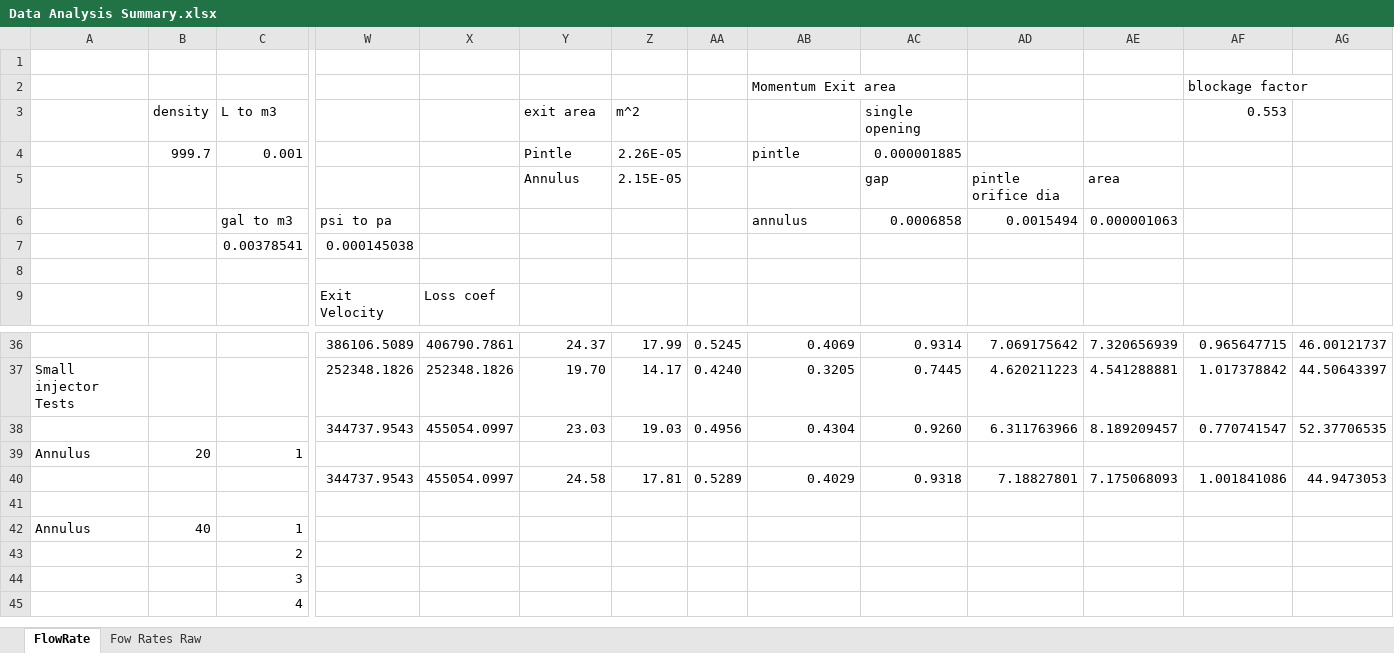
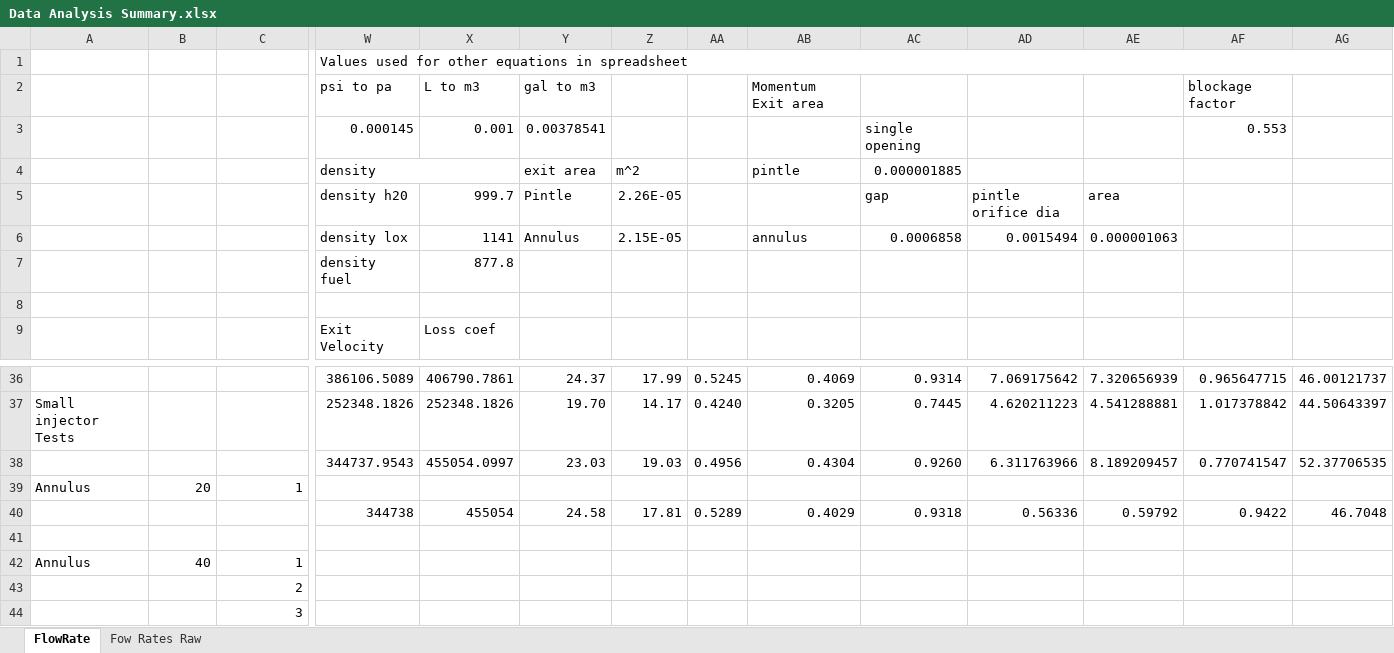
Before and after one commit to psas/pintle-injector, an Excel workbook: V_Series/Pintle_V3_Testing raw data/Data Analysis Summary.xlsx, sheet FlowRate, drawn as a sheet; only a part is shown, gaps mark what is left out; the shorter side is filled out with more unchanged rows; values as stored, in another font and other column widths than the file's, no cell formats; removed rows and columns are numbered as before the commit, all else as after; rows hold the shown columns only; the diff covers the shown part only; the diff names each change by its address in the sheet, - before the commit and + after, or states it on an @@ line.

Commit message:
updates to pintle design documentation

```diff
--- a/V_Series/Pintle_V3_Testing raw data/Data Analysis Summary.xlsx (sheet FlowRate)
+++ b/V_Series/Pintle_V3_Testing raw data/Data Analysis Summary.xlsx (sheet FlowRate)
-W1: (empty)
+W1: Values used for other equations in spreadsheet
+W1:AG1 merged
-row 2:  |  |  |  |  |  |  |  | Momentum Exit area |  |  |  | blockage factor
+row 2:  |  |  | psi to pa | L to m3 | gal to m3 |  |  | Momentum Exit area |  |  |  | blockage factor
-B3: density
+B3: (empty)
-C3: L to m3
+C3: (empty)
-W3: (empty)
+W3: 0.000145
-X3: (empty)
+X3: 0.001
-Y3: exit area
+Y3: 0.00378541
-Z3: m^2
+Z3: (empty)
-B4: 999.7
+B4: (empty)
-C4: 0.001
+C4: (empty)
-W4: (empty)
+W4: density
+W4:X4 merged
-Y4: Pintle
+Y4: exit area
-Z4: 2.26E-05
+Z4: m^2
-W5: (empty)
+W5: density h20
-X5: (empty)
+X5: 999.7
-Y5: Annulus
+Y5: Pintle
-Z5: 2.15E-05
+Z5: 2.26E-05
-C6: gal to m3
+C6: (empty)
-W6: psi to pa
+W6: density lox
-X6: (empty)
+X6: 1141
-Y6: (empty)
+Y6: Annulus
-Z6: (empty)
+Z6: 2.15E-05
-C7: 0.00378541
+C7: (empty)
-W7: 0.000145038
+W7: density fuel
-X7: (empty)
+X7: 877.8
-W40: 344737.9543
+W40: 344738
-X40: 455054.0997
+X40: 455054
-AD40: 7.18827801
+AD40: 0.56336
-AE40: 7.175068093
+AE40: 0.59792
-AF40: 1.001841086
+AF40: 0.9422
-AG40: 44.9473053
+AG40: 46.7048
```
Also changed, not shown: 4 edited cells elsewhere in this sheet, cell formats, formulas that keep their value, 4 other files.
